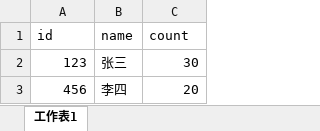
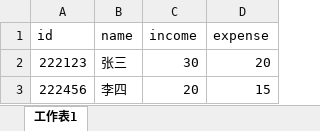
Before and after one commit to 8968/jiwei, an Excel workbook: models/init/tangyin/fudao/huiquan.xlsx, sheet 工作表1, drawn as a sheet; values as stored, in another font and other column widths than the file's, no borders; the diff names each change by its address in the sheet, - before the commit and + after, or states it on an @@ line.

```diff
--- a/models/init/tangyin/fudao/huiquan.xlsx (sheet 工作表1)
+++ b/models/init/tangyin/fudao/huiquan.xlsx (sheet 工作表1)
+column D (expense), rows 2-3: 20 | 15
-C1: count
+C1: income
-A2 (id): 123
+A2 (id): 222123
-A3 (id): 456
+A3 (id): 222456
```
Also changed, not shown: models/init/tangyin/fudao/sima.xlsx, models/init/tangyin/yigou/erjie.xlsx, 27 other files.
